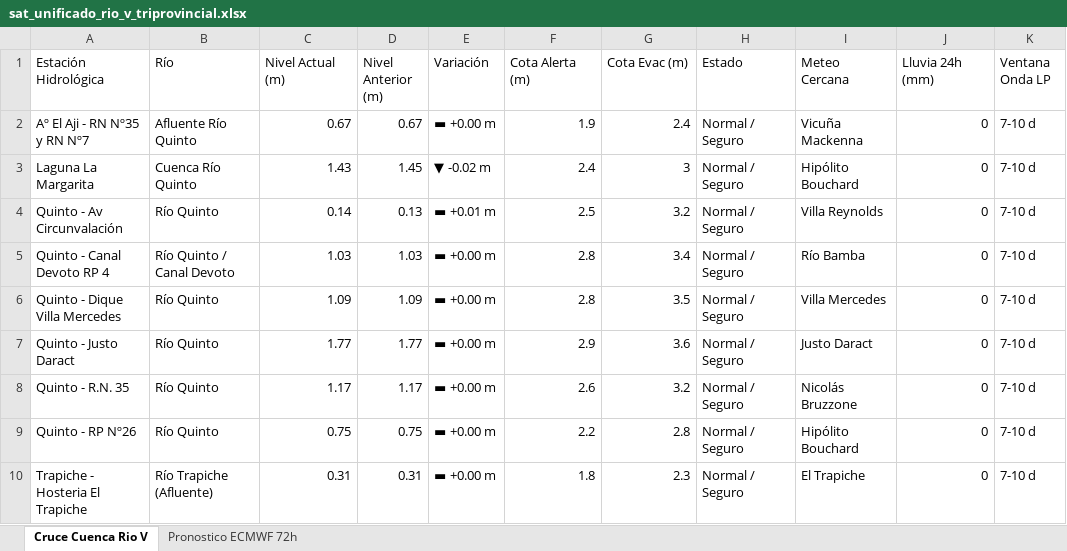
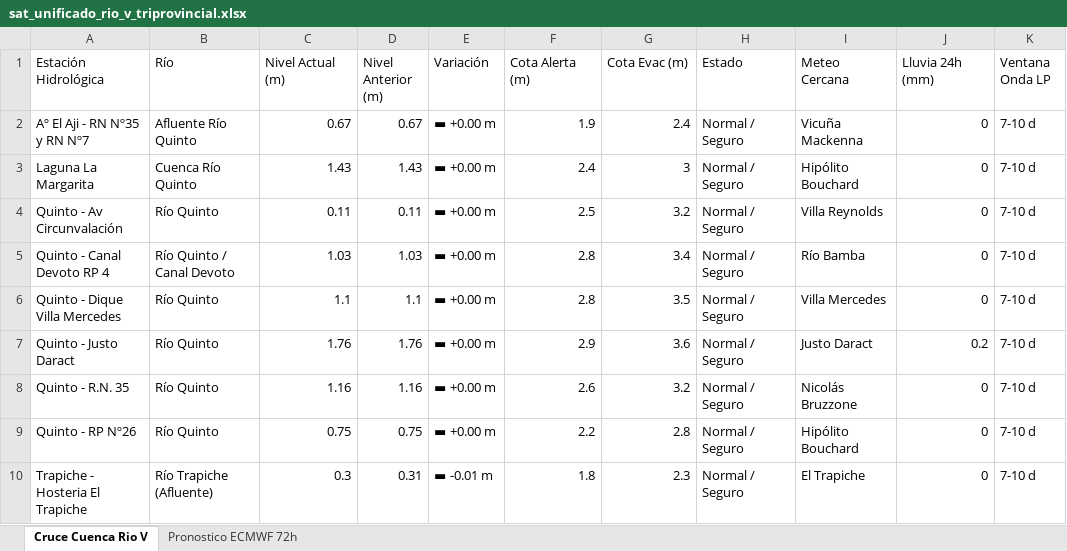
Before and after one commit to contactoiarrd-crypto/sat-cuenca-rio-v, an Excel workbook: sat_unificado_rio_v_triprovincial.xlsx, sheet Cruce Cuenca Rio V, drawn as a sheet; values as stored, in another font and other column widths than the file's, no borders; the diff names each change by its address in the sheet, - before the commit and + after, or states it on an @@ line.

```diff
--- a/sat_unificado_rio_v_triprovincial.xlsx (sheet Cruce Cuenca Rio V)
+++ b/sat_unificado_rio_v_triprovincial.xlsx (sheet Cruce Cuenca Rio V)
-D3 (Nivel Anterior (m)): 1.45
+D3 (Nivel Anterior (m)): 1.43
-E3 (Variación): ▼ -0.02 m
+E3 (Variación): ▬ +0.00 m
-C4 (Nivel Actual (m)): 0.14
+C4 (Nivel Actual (m)): 0.11
-D4 (Nivel Anterior (m)): 0.13
+D4 (Nivel Anterior (m)): 0.11
-E4 (Variación): ▬ +0.01 m
+E4 (Variación): ▬ +0.00 m
-C6 (Nivel Actual (m)): 1.09
+C6 (Nivel Actual (m)): 1.1
-D6 (Nivel Anterior (m)): 1.09
+D6 (Nivel Anterior (m)): 1.1
-C7 (Nivel Actual (m)): 1.77
+C7 (Nivel Actual (m)): 1.76
-D7 (Nivel Anterior (m)): 1.77
+D7 (Nivel Anterior (m)): 1.76
-J7 (Lluvia 24h (mm)): 0
+J7 (Lluvia 24h (mm)): 0.2
-C8 (Nivel Actual (m)): 1.17
+C8 (Nivel Actual (m)): 1.16
-D8 (Nivel Anterior (m)): 1.17
+D8 (Nivel Anterior (m)): 1.16
-C10 (Nivel Actual (m)): 0.31
+C10 (Nivel Actual (m)): 0.3
-E10 (Variación): ▬ +0.00 m
+E10 (Variación): ▬ -0.01 m
```
Also changed, not shown: 2 other files.
